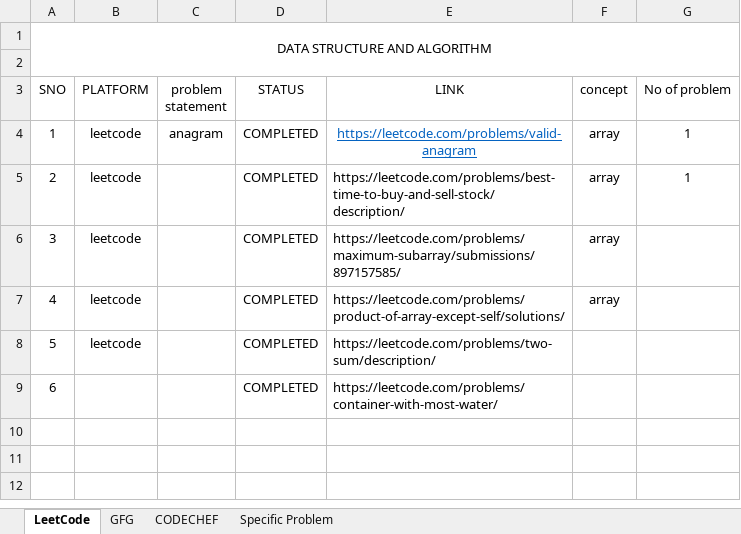
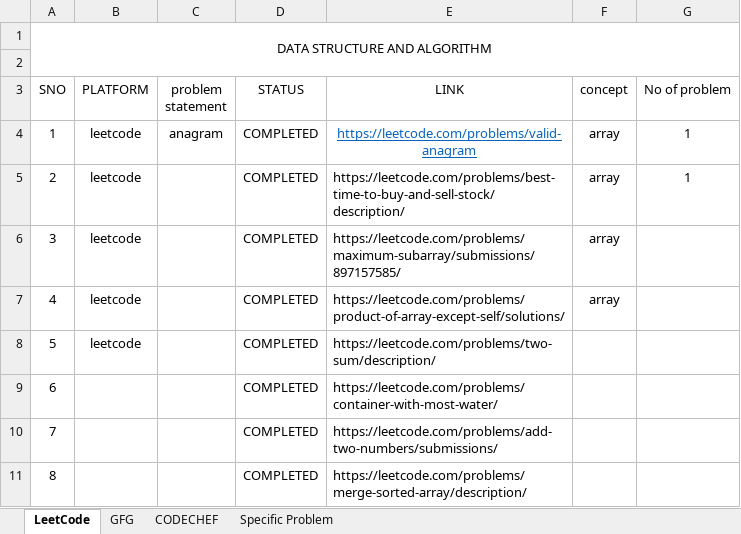
Before and after one commit to simsonm255/ALGORITHM_problemSolving, an Excel workbook: Progress/report.xlsx, sheet LeetCode, drawn as a sheet; values as stored, in another font and other column widths than the file's, no borders; the diff names each change by its address in the sheet, - before the commit and + after, or states it on an @@ line.

```diff
--- a/Progress/report.xlsx (sheet LeetCode)
+++ b/Progress/report.xlsx (sheet LeetCode)
+row 10: 7 |  |  | COMPLETED | https://leetcode.com/problems/add-two-numbers/submissions/
+row 11: 8 |  |  | COMPLETED | https://leetcode.com/problems/merge-sorted-array/description/
```
Also changed, not shown: 1 other file.
